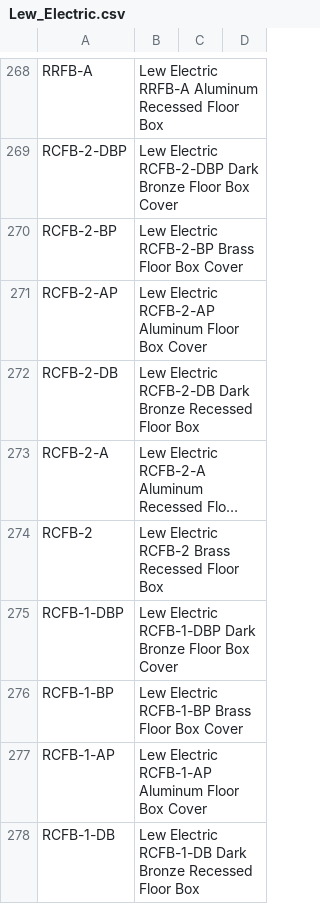
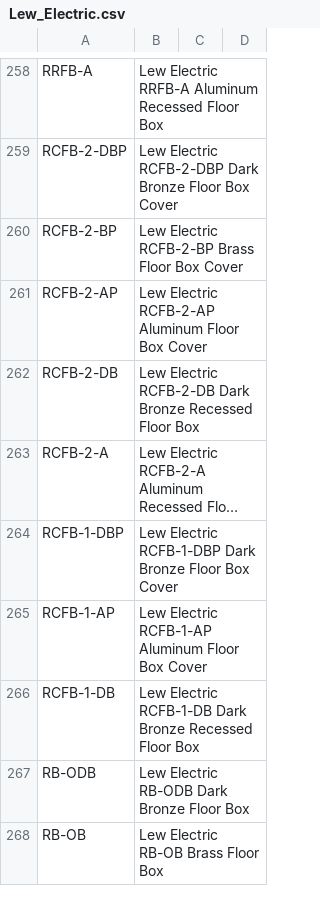
Before and after one commit to babakml2873-svg/LumareSize, a CSV file: output/missing_weights_by_brand/Lew_Electric.csv, drawn as a sheet; only a part is shown, gaps mark what is left out; the shorter side is filled out with more unchanged rows; long unchanged cells end in …; the diff covers the shown part only; the diff names each change by its address in the sheet, - before the commit and + after, or states it on an @@ line.

```diff
--- a/output/missing_weights_by_brand/Lew_Electric.csv
+++ b/output/missing_weights_by_brand/Lew_Electric.csv
-row 274: RCFB-2 | Lew Electric RCFB-2 Brass Recessed Floor Box
-row 276: RCFB-1-BP | Lew Electric RCFB-1-BP Brass Floor Box Cover
```
Also changed, not shown: 14 removed rows elsewhere in this file, output/missing_weights_by_brand/ELCO_Lighting.csv, output/missing_weights_by_brand/Enerlites.csv, 17 other files.
